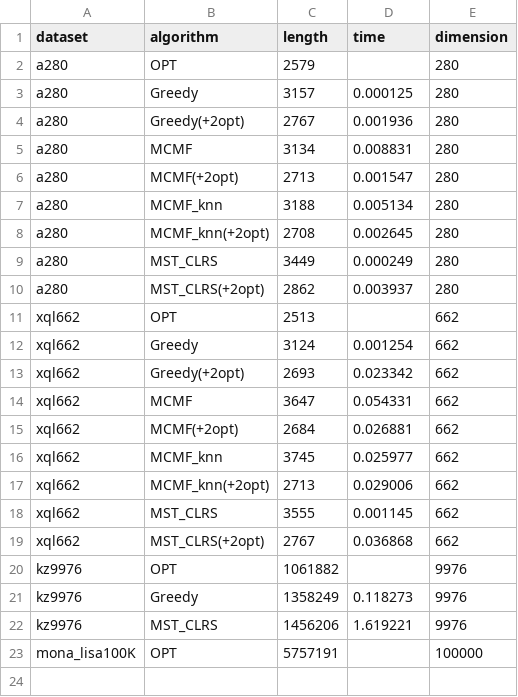
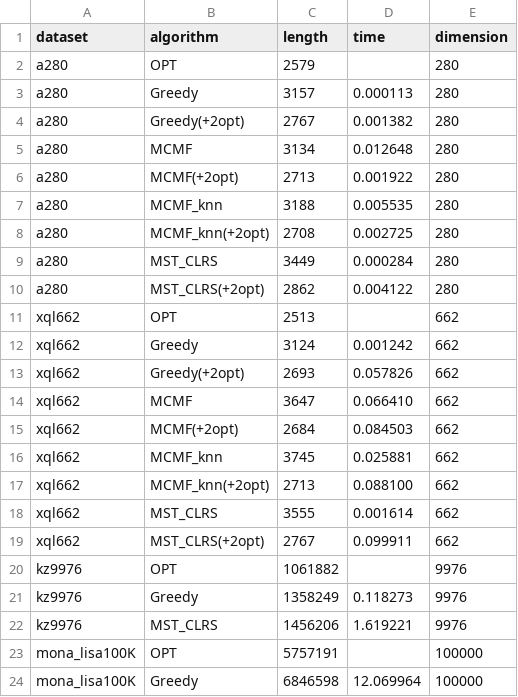
Before and after one commit to hoonably/traveling-salesman, a CSV file: summary/summary_table.csv, drawn as a sheet.

```diff
--- a/summary/summary_table.csv
+++ b/summary/summary_table.csv
@@ -2,19 +2,19 @@ dataset,algorithm,length,time,dimension
 a280,OPT,2579,,280
-a280,Greedy,3157,0.000125,280
-a280,Greedy(+2opt),2767,0.001936,280
-a280,MCMF,3134,0.008831,280
-a280,MCMF(+2opt),2713,0.001547,280
-a280,MCMF_knn,3188,0.005134,280
-a280,MCMF_knn(+2opt),2708,0.002645,280
-a280,MST_CLRS,3449,0.000249,280
-a280,MST_CLRS(+2opt),2862,0.003937,280
+a280,Greedy,3157,0.000113,280
+a280,Greedy(+2opt),2767,0.001382,280
+a280,MCMF,3134,0.012648,280
+a280,MCMF(+2opt),2713,0.001922,280
+a280,MCMF_knn,3188,0.005535,280
+a280,MCMF_knn(+2opt),2708,0.002725,280
+a280,MST_CLRS,3449,0.000284,280
+a280,MST_CLRS(+2opt),2862,0.004122,280
 xql662,OPT,2513,,662
-xql662,Greedy,3124,0.001254,662
-xql662,Greedy(+2opt),2693,0.023342,662
-xql662,MCMF,3647,0.054331,662
-xql662,MCMF(+2opt),2684,0.026881,662
-xql662,MCMF_knn,3745,0.025977,662
-xql662,MCMF_knn(+2opt),2713,0.029006,662
-xql662,MST_CLRS,3555,0.001145,662
-xql662,MST_CLRS(+2opt),2767,0.036868,662
+xql662,Greedy,3124,0.001242,662
+xql662,Greedy(+2opt),2693,0.057826,662
+xql662,MCMF,3647,0.066410,662
+xql662,MCMF(+2opt),2684,0.084503,662
+xql662,MCMF_knn,3745,0.025881,662
+xql662,MCMF_knn(+2opt),2713,0.088100,662
+xql662,MST_CLRS,3555,0.001614,662
+xql662,MST_CLRS(+2opt),2767,0.099911,662
 kz9976,OPT,1061882,,9976
@@ -23 +23,2 @@ kz9976,MST_CLRS,1456206,1.619221,9976
 mona_lisa100K,OPT,5757191,,100000
+mona_lisa100K,Greedy,6846598,12.069964,100000
```
Also changed, not shown: 41 other files.
